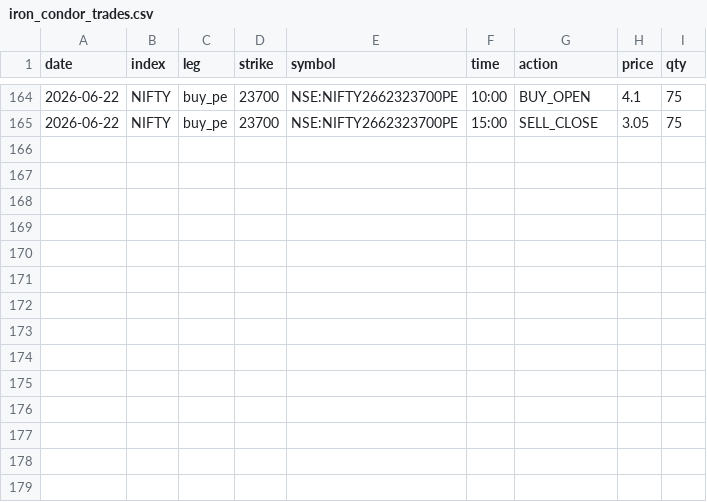
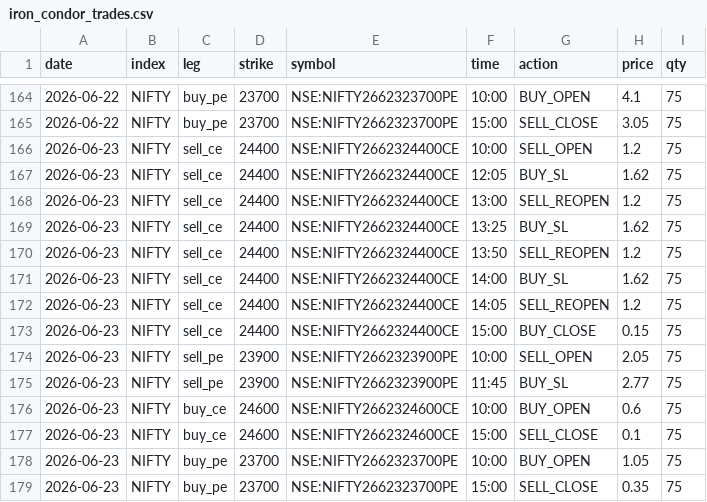
Before and after one commit to myfinancialria/fii-dii-tracker, a CSV file: iron_condor_trades.csv, drawn as a sheet; only a part is shown, gaps mark what is left out; the diff names each change by its address in the sheet, - before the commit and + after, or states it on an @@ line.

```diff
--- a/iron_condor_trades.csv
+++ b/iron_condor_trades.csv
+row 166: 2026-06-23 | NIFTY | sell_ce | 24400 | NSE:NIFTY2662324400CE | 10:00 | SELL_OPEN | 1.2 | 75
+row 167: 2026-06-23 | NIFTY | sell_ce | 24400 | NSE:NIFTY2662324400CE | 12:05 | BUY_SL | 1.62 | 75
+row 168: 2026-06-23 | NIFTY | sell_ce | 24400 | NSE:NIFTY2662324400CE | 13:00 | SELL_REOPEN | 1.2 | 75
+row 169: 2026-06-23 | NIFTY | sell_ce | 24400 | NSE:NIFTY2662324400CE | 13:25 | BUY_SL | 1.62 | 75
+row 170: 2026-06-23 | NIFTY | sell_ce | 24400 | NSE:NIFTY2662324400CE | 13:50 | SELL_REOPEN | 1.2 | 75
+row 171: 2026-06-23 | NIFTY | sell_ce | 24400 | NSE:NIFTY2662324400CE | 14:00 | BUY_SL | 1.62 | 75
+row 172: 2026-06-23 | NIFTY | sell_ce | 24400 | NSE:NIFTY2662324400CE | 14:05 | SELL_REOPEN | 1.2 | 75
+row 173: 2026-06-23 | NIFTY | sell_ce | 24400 | NSE:NIFTY2662324400CE | 15:00 | BUY_CLOSE | 0.15 | 75
+row 174: 2026-06-23 | NIFTY | sell_pe | 23900 | NSE:NIFTY2662323900PE | 10:00 | SELL_OPEN | 2.05 | 75
+row 175: 2026-06-23 | NIFTY | sell_pe | 23900 | NSE:NIFTY2662323900PE | 11:45 | BUY_SL | 2.77 | 75
+row 176: 2026-06-23 | NIFTY | buy_ce | 24600 | NSE:NIFTY2662324600CE | 10:00 | BUY_OPEN | 0.6 | 75
+row 177: 2026-06-23 | NIFTY | buy_ce | 24600 | NSE:NIFTY2662324600CE | 15:00 | SELL_CLOSE | 0.1 | 75
+row 178: 2026-06-23 | NIFTY | buy_pe | 23700 | NSE:NIFTY2662323700PE | 10:00 | BUY_OPEN | 1.05 | 75
+row 179: 2026-06-23 | NIFTY | buy_pe | 23700 | NSE:NIFTY2662323700PE | 15:00 | SELL_CLOSE | 0.35 | 75
```
Also changed, not shown: iron_condor_daily.csv.
